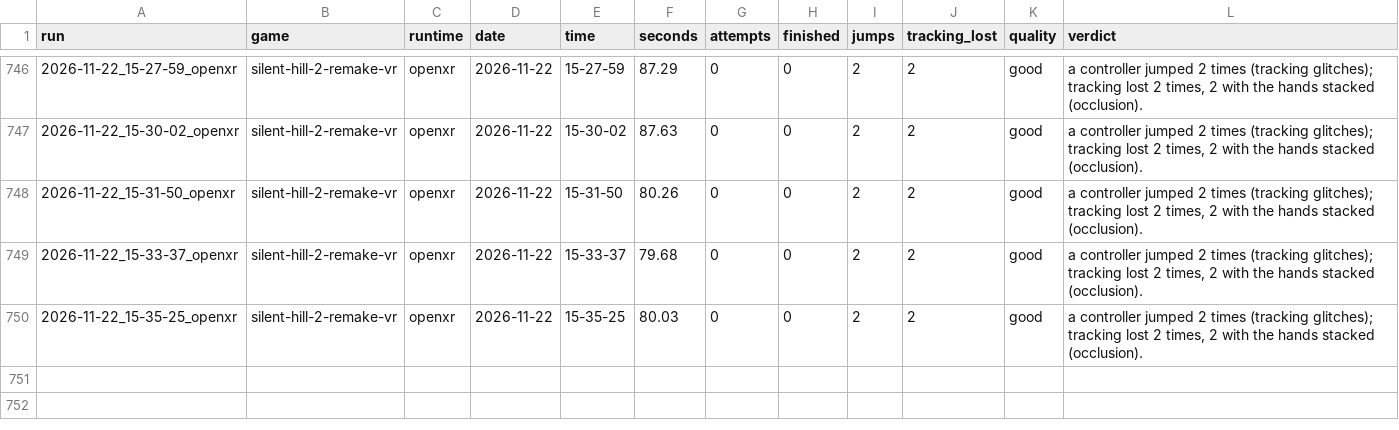
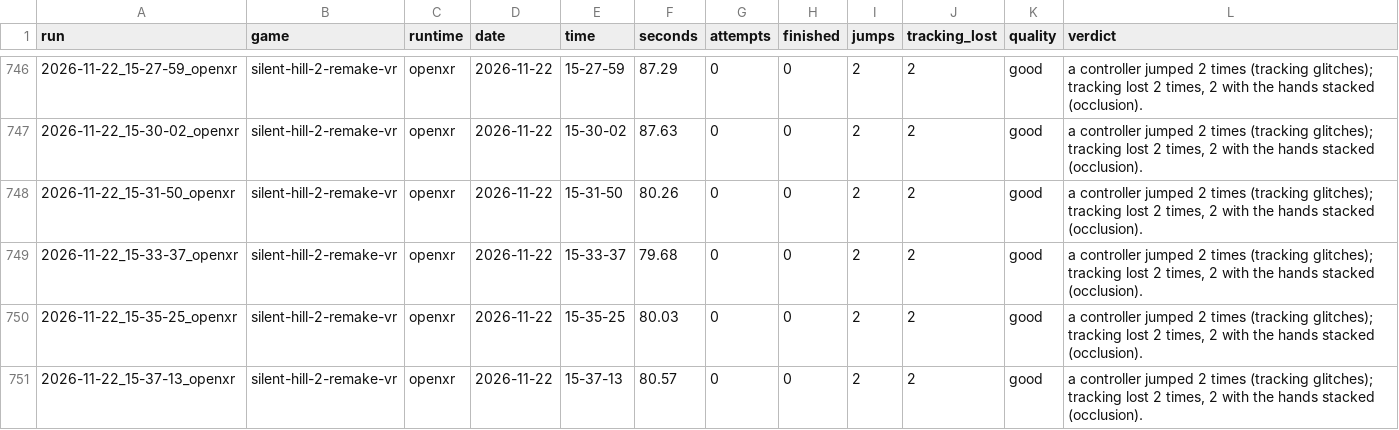
Before and after one commit to TefMeister/BeG0nE, a CSV file: ghost-hand/data/INDEX.csv, drawn as a sheet; only a part is shown, gaps mark what is left out; the diff names each change by its address in the sheet, - before the commit and + after, or states it on an @@ line.

Commit message:
ghost-hand: 1 report filed by the rider, saved by itself

```diff
--- a/ghost-hand/data/INDEX.csv
+++ b/ghost-hand/data/INDEX.csv
+row 751: 2026-11-22_15-37-13_openxr | silent-hill-2-remake-vr | openxr | 2026-11-22 | 15-37-13 | 80.57 | 0 | 0 | 2 | 2 | good | a controller jumped 2 times (tracking glitches); tracking lost 2 times, 2 with the hands stacked (occlusion).
```
Also changed, not shown: 2 other files.
